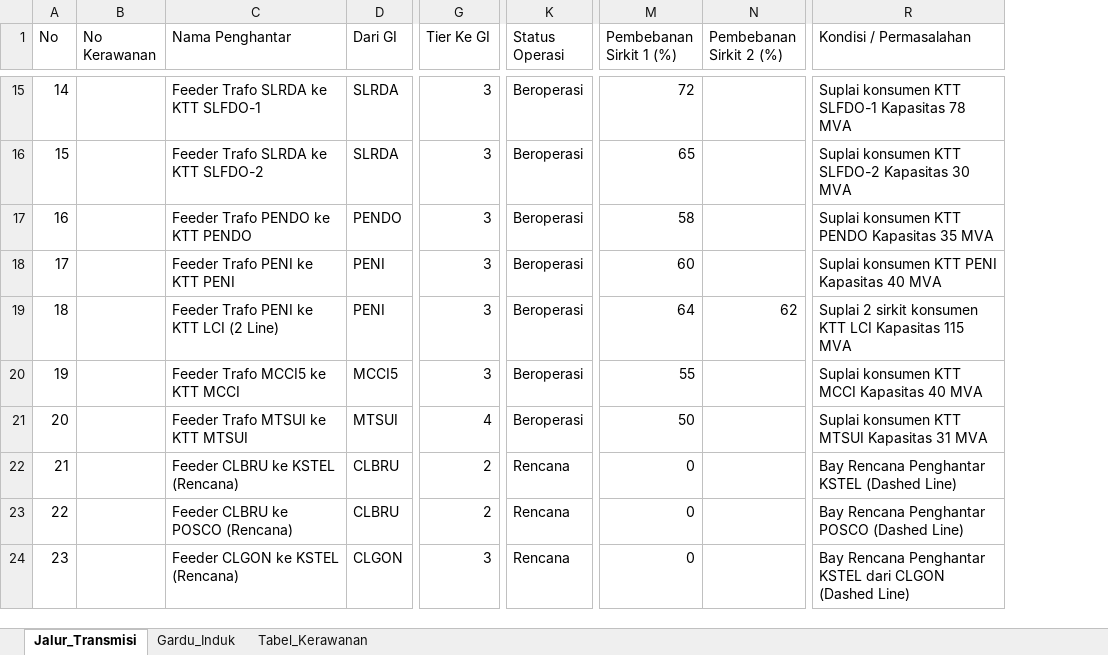
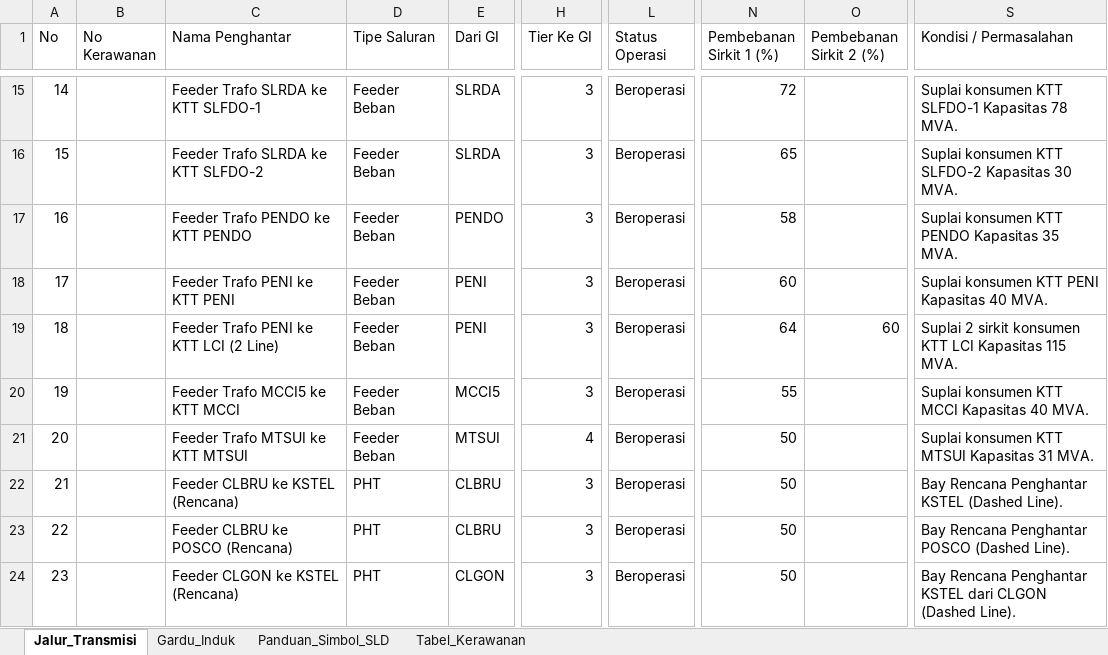
Before and after one commit to abatasa10/hifiworkingtransmisi, an Excel workbook: peta-kerawanan/public/template_kerawanan_subsistem_suralaya_cilegon.xlsx, sheet Jalur_Transmisi, drawn as a sheet; only a part is shown, gaps mark what is left out; values as stored, in another font and other column widths than the file's, no cell formats; addresses are those after the commit; the diff covers the shown part only; the diff names each change by its address in the sheet, - before the commit and + after, or states it on an @@ line.

Commit message:
feat(sld): tambahkan legend simbol standar PLN, modal interaktif, kolom excel tipe simbol & standarisasi lambang beban

```diff
--- a/peta-kerawanan/public/template_kerawanan_subsistem_suralaya_cilegon.xlsx (sheet Jalur_Transmisi)
+++ b/peta-kerawanan/public/template_kerawanan_subsistem_suralaya_cilegon.xlsx (sheet Jalur_Transmisi)
+sheet tab: Panduan_Simbol_SLD
+column D (Tipe Saluran), rows 15-24: Feeder Beban | Feeder Beban | Feeder Beban | Feeder Beban | Feeder Beban | Feeder Beban | Feeder Beban | PHT | PHT | PHT
-S15 (Kondisi / Permasalahan): Suplai konsumen KTT SLFDO-1 Kapasitas 78 MVA
+S15 (Kondisi / Permasalahan): Suplai konsumen KTT SLFDO-1 Kapasitas 78 MVA.
-S16 (Kondisi / Permasalahan): Suplai konsumen KTT SLFDO-2 Kapasitas 30 MVA
+S16 (Kondisi / Permasalahan): Suplai konsumen KTT SLFDO-2 Kapasitas 30 MVA.
-S17 (Kondisi / Permasalahan): Suplai konsumen KTT PENDO Kapasitas 35 MVA
+S17 (Kondisi / Permasalahan): Suplai konsumen KTT PENDO Kapasitas 35 MVA.
-S18 (Kondisi / Permasalahan): Suplai konsumen KTT PENI Kapasitas 40 MVA
+S18 (Kondisi / Permasalahan): Suplai konsumen KTT PENI Kapasitas 40 MVA.
-O19 (Pembebanan Sirkit 2 (%)): 62
+O19 (Pembebanan Sirkit 2 (%)): 60
-S19 (Kondisi / Permasalahan): …Kapasitas 115 MVA
+S19 (Kondisi / Permasalahan): …Kapasitas 115 MVA.
-S20 (Kondisi / Permasalahan): Suplai konsumen KTT MCCI Kapasitas 40 MVA
+S20 (Kondisi / Permasalahan): Suplai konsumen KTT MCCI Kapasitas 40 MVA.
-S21 (Kondisi / Permasalahan): Suplai konsumen KTT MTSUI Kapasitas 31 MVA
+S21 (Kondisi / Permasalahan): Suplai konsumen KTT MTSUI Kapasitas 31 MVA.
-H22:H23 (Tier Ke GI): 2
+H22:H23 (Tier Ke GI): 3
-L22:L24 (Status Operasi): Rencana
+L22:L24 (Status Operasi): Beroperasi
-N22:N24 (Pembebanan Sirkit 1 (%)): 0
+N22:N24 (Pembebanan Sirkit 1 (%)): 50
-S22 (Kondisi / Permasalahan): Bay Rencana Penghantar KSTEL (Dashed Line)
+S22 (Kondisi / Permasalahan): Bay Rencana Penghantar KSTEL (Dashed Line).
-S23 (Kondisi / Permasalahan): Bay Rencana Penghantar POSCO (Dashed Line)
+S23 (Kondisi / Permasalahan): Bay Rencana Penghantar POSCO (Dashed Line).
-S24 (Kondisi / Permasalahan): …CLGON (Dashed Line)
+S24 (Kondisi / Permasalahan): …CLGON (Dashed Line).
```
Also changed, not shown: 34 edited cells elsewhere in this sheet, sheet Gardu_Induk, sheet Tabel_Kerawanan, cell formats, 6 other files.
